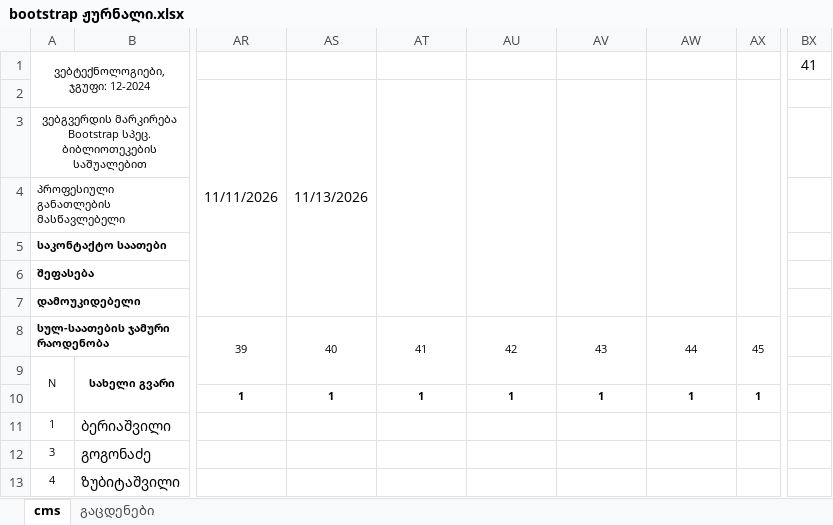
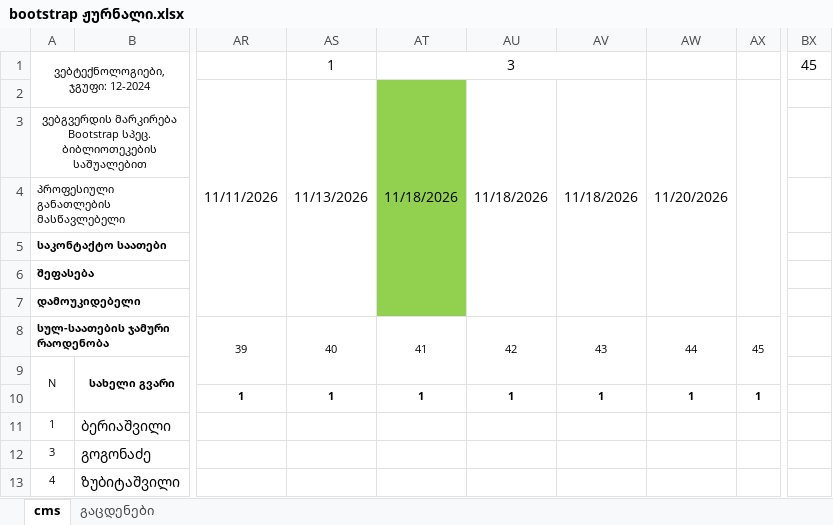
Before and after one commit to gldanifrontgit/Mermisi, an Excel workbook: Journals/bootstrap ჟურნალი.xlsx, sheet cms, drawn as a sheet; only a part is shown, gaps mark what is left out; values as stored, in another font and other column widths than the file's, no borders; the diff names each change by its address in the sheet, - before the commit and + after, or states it on an @@ line.

Commit message:
new journals and uwyis

```diff
--- a/Journals/bootstrap ჟურნალი.xlsx (sheet cms)
+++ b/Journals/bootstrap ჟურნალი.xlsx (sheet cms)
-AS1: (empty)
+AS1: 1
-AT1: (empty)
+AT1: 3
+AT1:AV1 merged
-BX1: 41
+BX1: 45
-AT2: (empty)
+AT2: 11/18/2026
-AT2:AT7 fill: none
+AT2:AT7 fill: #92D050
-AU2: (empty)
+AU2: 11/18/2026
-AV2: (empty)
+AV2: 11/18/2026
-AW2: (empty)
+AW2: 11/20/2026
```
Also changed, not shown: Journals/Angular ჟურნალი.xlsx, 2 other files.
